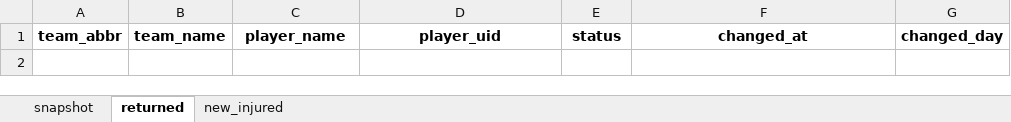
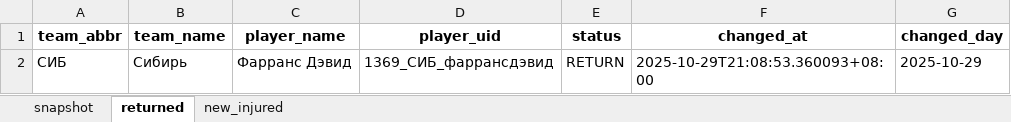
Before and after one commit to GG-Andrew/khl-cloud-results, an Excel workbook: khl/Injuries_Master_Clubs.xlsx, sheet returned, drawn as a sheet; values as stored, in another font and other column widths than the file's, no borders; the diff names each change by its address in the sheet, - before the commit and + after, or states it on an @@ line.

```diff
--- a/khl/Injuries_Master_Clubs.xlsx (sheet returned)
+++ b/khl/Injuries_Master_Clubs.xlsx (sheet returned)
+row 2: СИБ | Сибирь | Фарранс Дэвид | 1369_СИБ_фаррансдэвид | RETURN | 2025-10-29T21:08:53.360093+08:00 | 2025-10-29
```
Also changed, not shown: sheet snapshot, sheet new_injured, khl/khl_referees_stats_1369.xlsx, khl/khl_stats_1369.xlsx, 3 other files.
